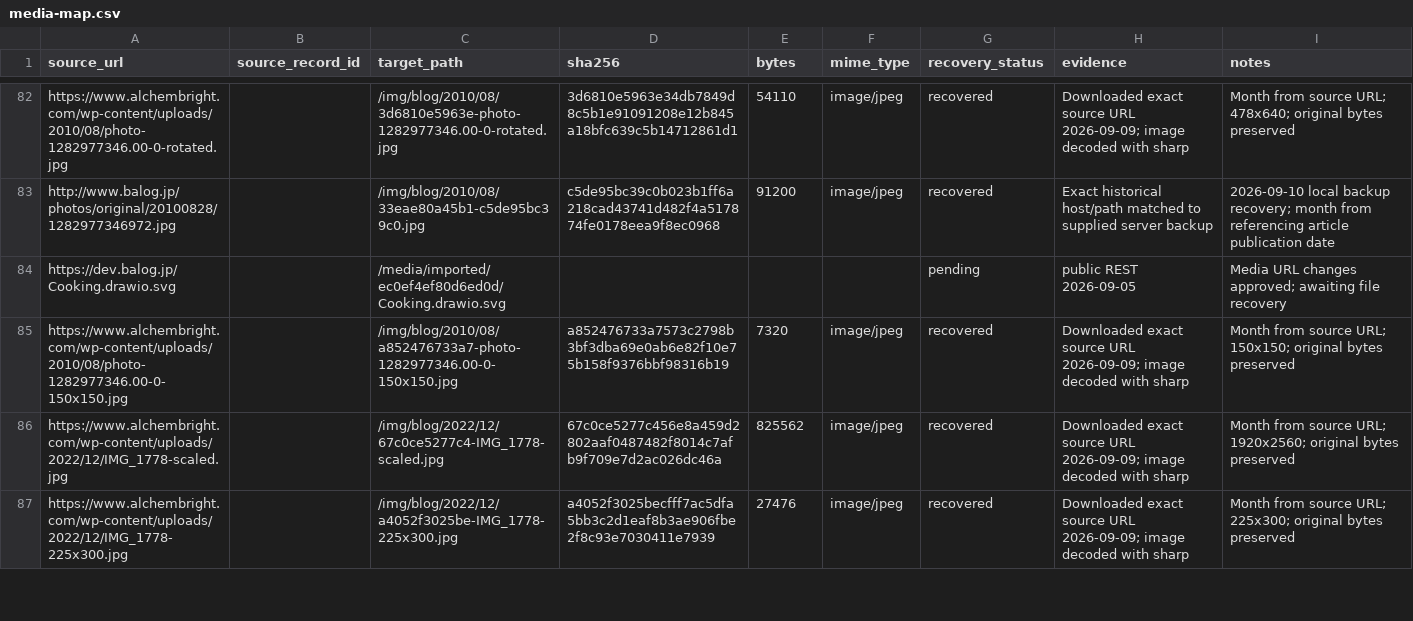
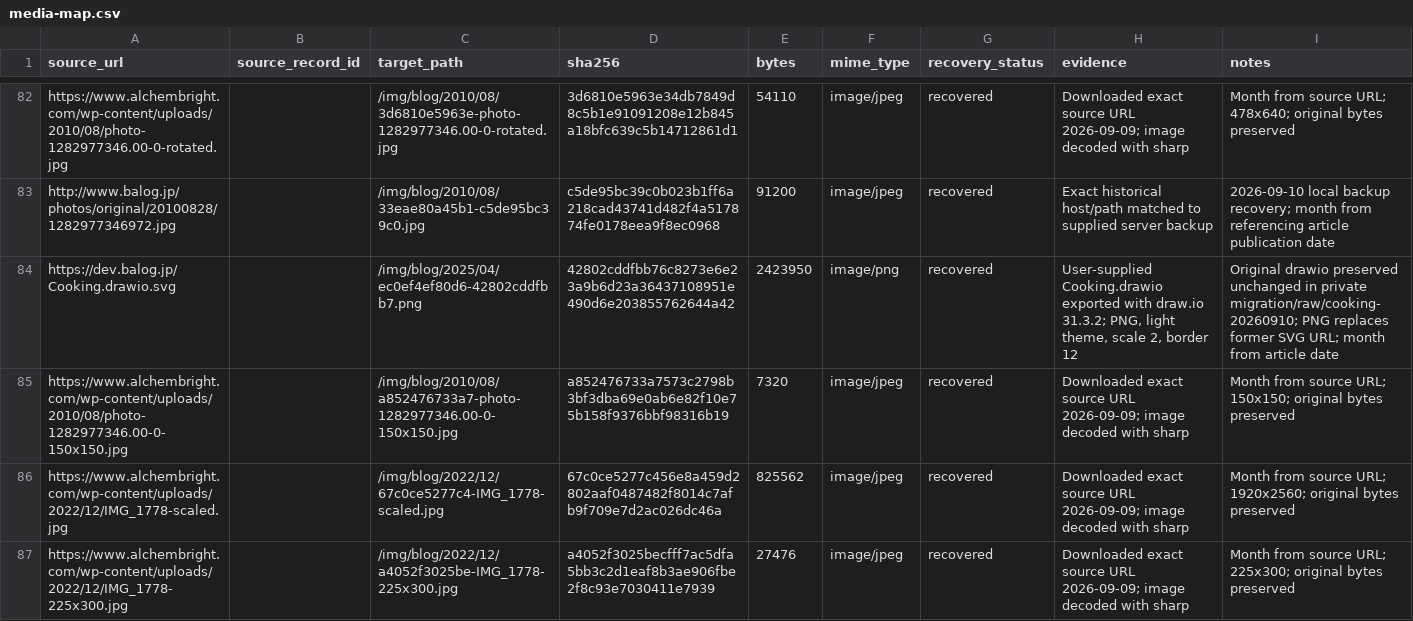
Before and after one commit to hirokiu/alchembright_web, a CSV file: migration/mappings/media-map.csv, drawn as a sheet; only a part is shown, gaps mark what is left out.

Commit message:
Restore cooking diagram from editable draw.io source

```diff
--- a/migration/mappings/media-map.csv
+++ b/migration/mappings/media-map.csv
@@ -83,3 +83,3 @@ https://www.alchembright.com/wp-content/uploads/2010/08/photo-1282977346.00-0-ro
 http://www.balog.jp/photos/original/20100828/1282977346972.jpg,,/img/blog/2010/08/33eae80a45b1-c5de95bc39c0.jpg,c5de95bc39c0b023b1ff6a218cad43741d482f4a517874fe0178eea9f8ec0968,91200,image/jpeg,recovered,Exact historical host/path matched to supplied server backup,2026-09-10 local backup recovery; month from referencing article publication date
-https://dev.balog.jp/Cooking.drawio.svg,,/media/imported/ec0ef4ef80d6ed0d/Cooking.drawio.svg,,,,pending,public REST 2026-09-05,Media URL changes approved; awaiting file recovery
+https://dev.balog.jp/Cooking.drawio.svg,,/img/blog/2025/04/ec0ef4ef80d6-42802cddfbb7.png,42802cddfbb76c8273e6e23a9b6d23a36437108951e490d6e203855762644a42,2423950,image/png,recovered,"User-supplied Cooking.drawio exported with draw.io 31.3.2; PNG, light theme, scale 2, border 12",Original drawio preserved unchanged in private migration/raw/cooking-20260910; PNG replaces former SVG URL; month from article date
 https://www.alchembright.com/wp-content/uploads/2010/08/photo-1282977346.00-0-150x150.jpg,,/img/blog/2010/08/a852476733a7-photo-1282977346.00-0-150x150.jpg,a852476733a7573c2798b3bf3dba69e0ab6e82f10e75b158f9376bbf98316b19,7320,image/jpeg,recovered,Downloaded exact source URL 2026-09-09; image decoded with sharp,Month from source URL; 150x150; original bytes preserved
```
Also changed, not shown: 6 other files.
